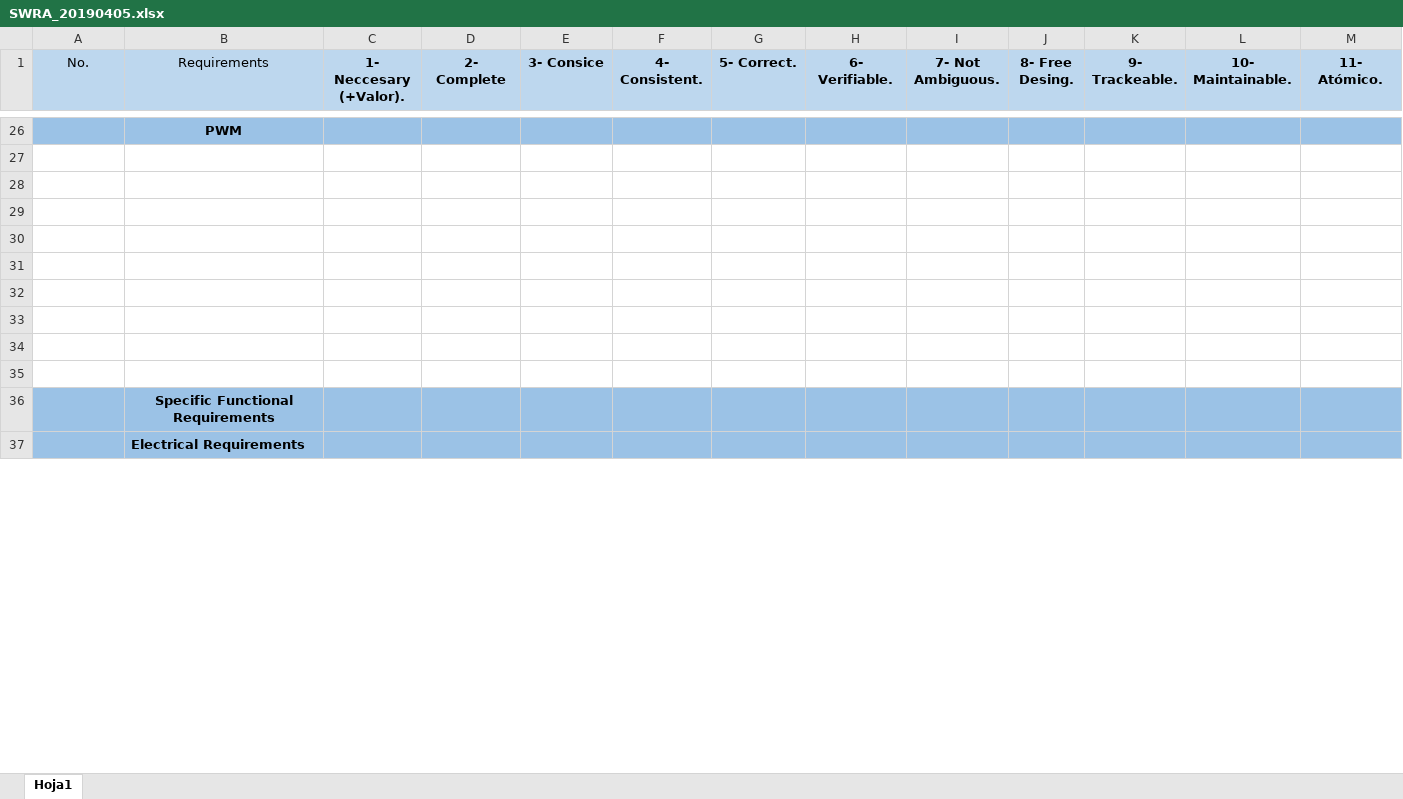
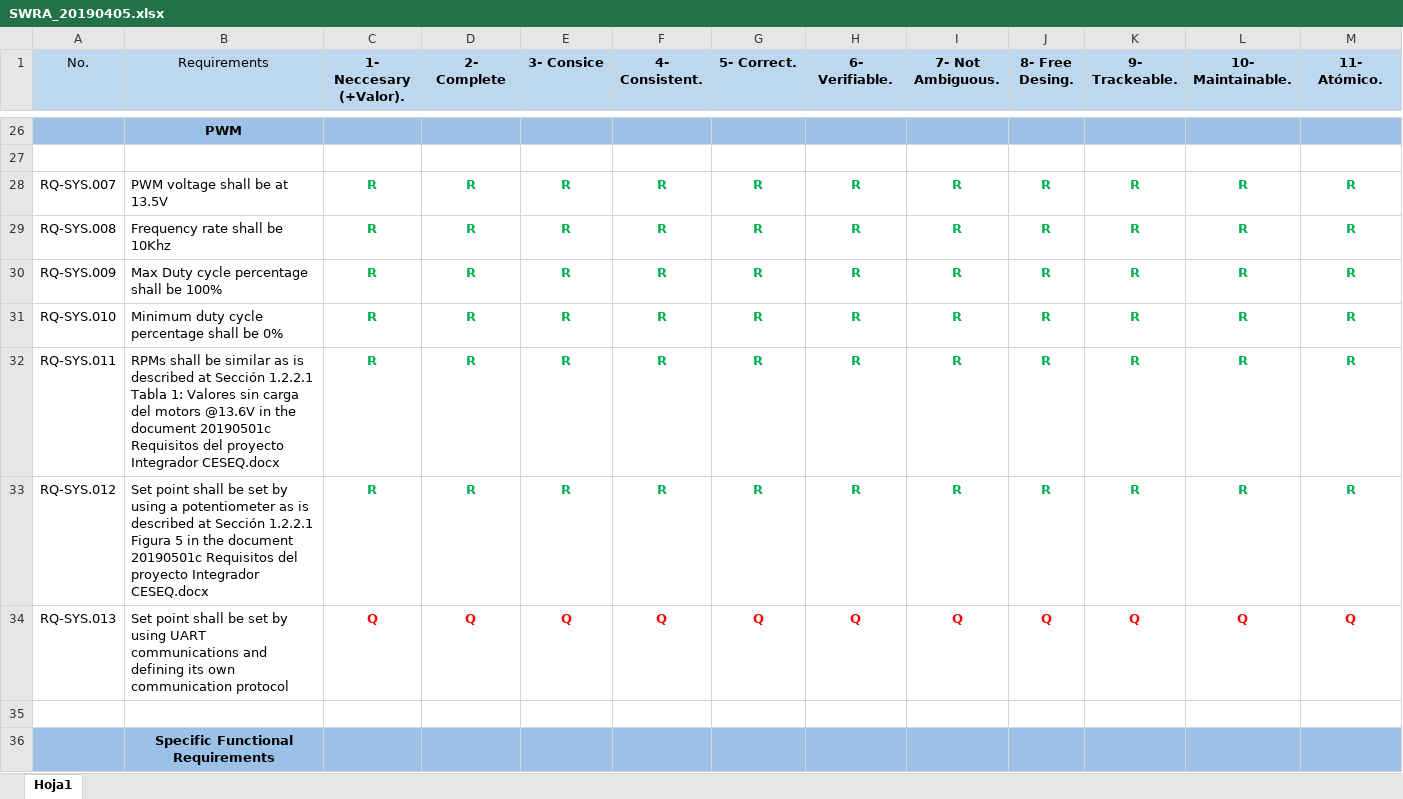
Before and after one commit to hw17/DSE_FH_PRJ, an Excel workbook: 1) Requirements/SWRA_20190405.xlsx, sheet Hoja1, drawn as a sheet; only a part is shown, gaps mark what is left out; the shorter side is filled out with more unchanged rows; values as stored, in another font and other column widths than the file's, no borders; rows hold the shown columns only; the diff covers the shown part only; the diff names each change by its address in the sheet, - before the commit and + after, or states it on an @@ line.

Commit message:
DSE_FH_ScAg_003: The requirements related with OS configuration and initialization, Control stage, PID Algorithm, Diagnostic, Display and Procedures were already added to the document

```diff
--- a/1) Requirements/SWRA_20190405.xlsx (sheet Hoja1)
+++ b/1) Requirements/SWRA_20190405.xlsx (sheet Hoja1)
-row 28: (empty)
+row 28: RQ-SYS.007 | PWM voltage shall be at 13.5V | R | R | R | R | R | R | R | R | R | R | R
-row 29: (empty)
+row 29: RQ-SYS.008 | Frequency rate shall be 10Khz | R | R | R | R | R | R | R | R | R | R | R
-row 30: (empty)
+row 30: RQ-SYS.009 | Max Duty cycle percentage shall be 100% | R | R | R | R | R | R | R | R | R | R | R
-row 31: (empty)
+row 31: RQ-SYS.010 | Minimum duty cycle percentage shall be 0% | R | R | R | R | R | R | R | R | R | R | R
-row 32: (empty)
+row 32: RQ-SYS.011 | RPMs shall be similar as is described at Sección 1.2.2.1 Tabla 1: Valores sin carga del motors @13.6V in the document 20190501c Requisitos del proyecto Integrador CESEQ.docx | R | R | R | R | R | R | R | R | R | R | R
-row 33: (empty)
+row 33: RQ-SYS.012 | Set point shall be set by using a potentiometer as is described at Sección 1.2.2.1 Figura 5 in the document 20190501c Requisitos del proyecto Integrador CESEQ.docx | R | R | R | R | R | R | R | R | R | R | R
-row 34: (empty)
+row 34: RQ-SYS.013 | Set point shall be set by using UART communications and defining its own communication protocol | Q | Q | Q | Q | Q | Q | Q | Q | Q | Q | Q
```
Also changed, not shown: 59 added rows, 1 removed row, 437 edited cells and cell formats elsewhere in this sheet.
